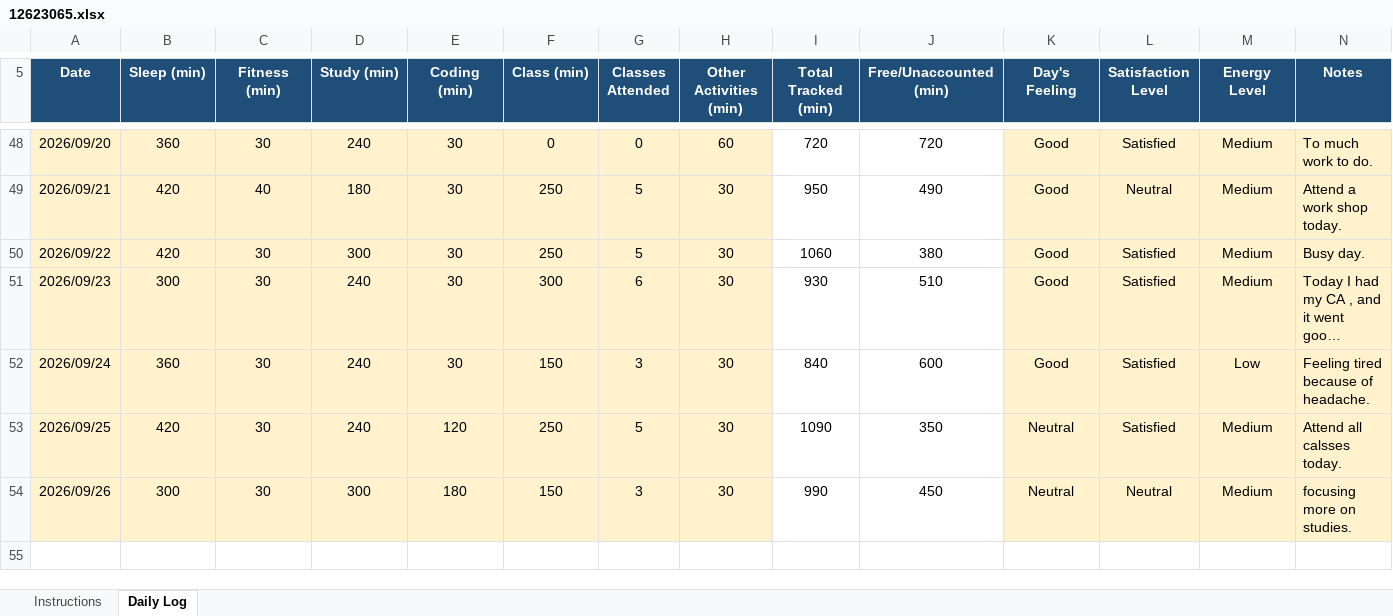
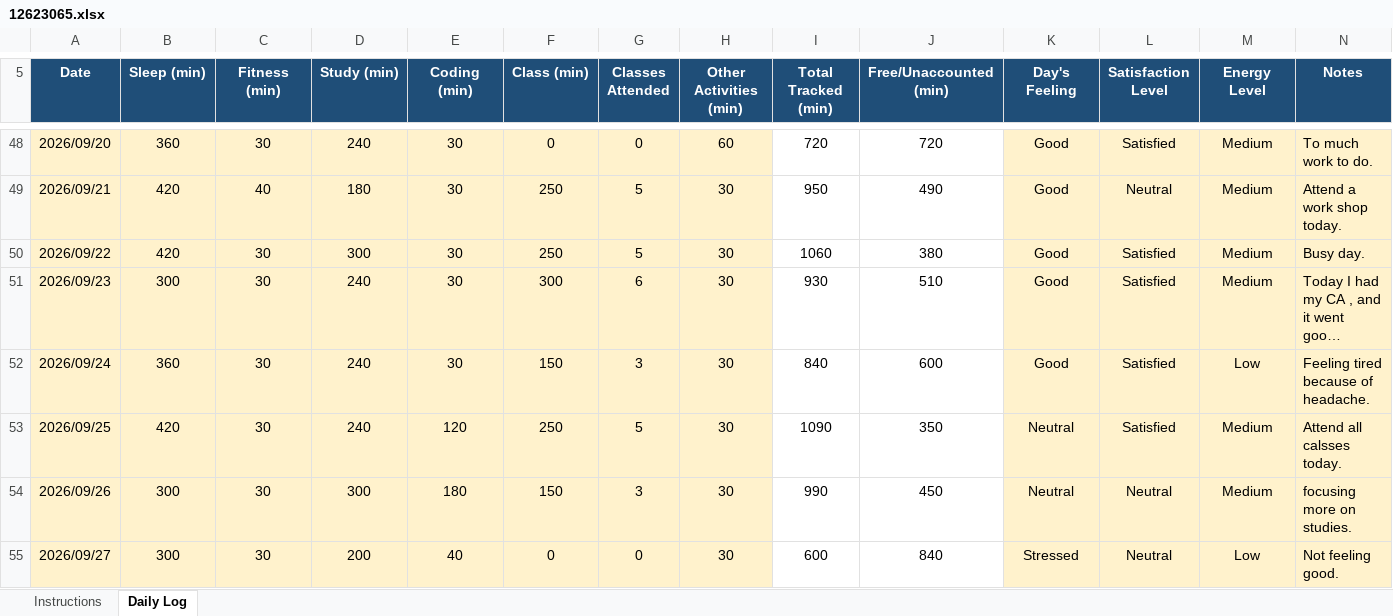
Before and after one commit to litikathakur927-cloud/CAP776, an Excel workbook: 12623065.xlsx, sheet Daily Log, drawn as a sheet; only a part is shown, gaps mark what is left out; long unchanged cells end in …; values as stored, in another font and other column widths than the file's, no borders; conditional formats not drawn; the diff names each change by its address in the sheet, - before the commit and + after, or states it on an @@ line.

Commit message:
Daily routine

```diff
--- a/12623065.xlsx (sheet Daily Log)
+++ b/12623065.xlsx (sheet Daily Log)
+row 55: 2026/09/27 | 300 | 30 | 200 | 40 | 0 | 0 | 30 | 600 | 840 | Stressed | Neutral | Low | Not feeling good.
```
